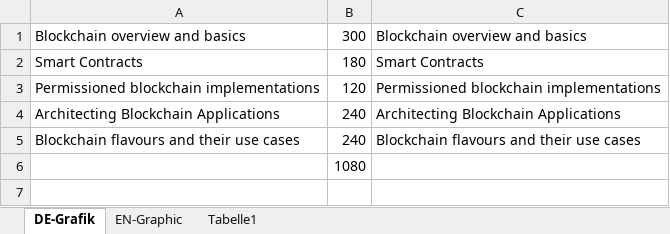
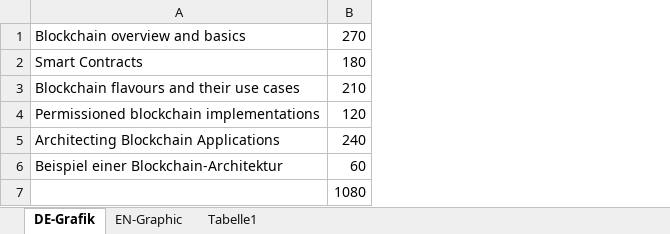
Before and after one commit to isaqb-org/curriculum-blockchain, an Excel workbook: docs/01-basics/pie-chart-overview.xlsx, sheet DE-Grafik, drawn as a sheet; values as stored, in another font and other column widths than the file's, no borders; charts and pictures not drawn; removed rows and columns are numbered as before the commit, all else as after; the diff names each change by its address in the sheet, - before the commit and + after, or states it on an @@ line.

```diff
--- a/docs/01-basics/pie-chart-overview.xlsx (sheet DE-Grafik)
+++ b/docs/01-basics/pie-chart-overview.xlsx (sheet DE-Grafik)
-column C, rows 1-4: Blockchain overview and basics | Smart Contracts | Permissioned blockchain implementations | Architecting Blockchain Applications
-B1: 300
+B1: 270
+row 3: Blockchain flavours and their use cases | 210
-row 5: Blockchain flavours and their use cases | 240 | Blockchain flavours and their use cases
+row 6: Beispiel einer Blockchain-Architektur | 60
```
Also changed, not shown: formulas that keep their value, charts or pictures.
